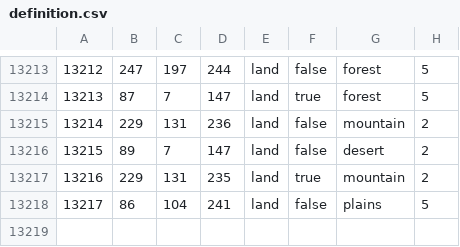
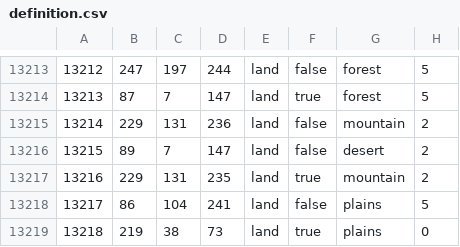
Before and after one commit to CinnamonGamer/EOTW, a CSV file: map/definition.csv, drawn as a sheet; only a part is shown, gaps mark what is left out.

```diff
--- a/map/definition.csv
+++ b/map/definition.csv
@@ -13218 +13218,2 @@
 13217;86;104;241;land;false;plains;5
+13218;219;38;73;land;true;plains;0
```
Also changed, not shown: 20 other files.
